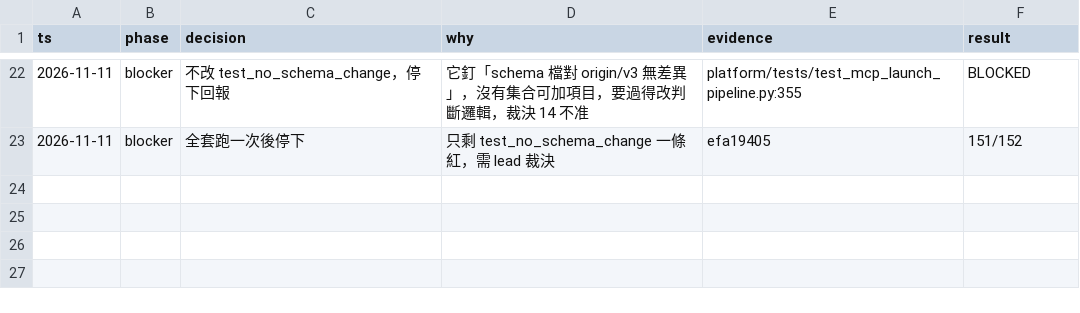
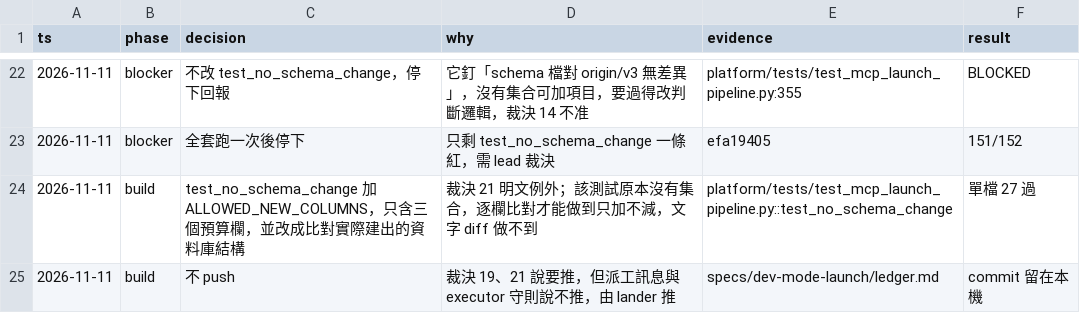
Before and after one commit to zhshie/agentic-bioflow_v2, a TSV file: specs/dev-mode-launch/decisions.tsv, drawn as a sheet; only a part is shown, gaps mark what is left out.

```diff
--- a/specs/dev-mode-launch/decisions.tsv
+++ b/specs/dev-mode-launch/decisions.tsv
@@ -23 +23,3 @@ ts	phase	decision	why	evidence	result
 2026-11-11	blocker	全套跑一次後停下	只剩 test_no_schema_change 一條紅，需 lead 裁決	efa19405	151/152
+2026-11-11	build	test_no_schema_change 加 ALLOWED_NEW_COLUMNS，只含三個預算欄，並改成比對實際建出的資料庫結構	裁決 21 明文例外；該測試原本沒有集合，逐欄比對才能做到只加不減，文字 diff 做不到	platform/tests/test_mcp_launch_pipeline.py::test_no_schema_change	單檔 27 過
+2026-11-11	build	不 push	裁決 19、21 說要推，但派工訊息與 executor 守則說不推，由 lander 推	specs/dev-mode-launch/ledger.md	commit 留在本機
```
Also changed, not shown: 2 other files.
